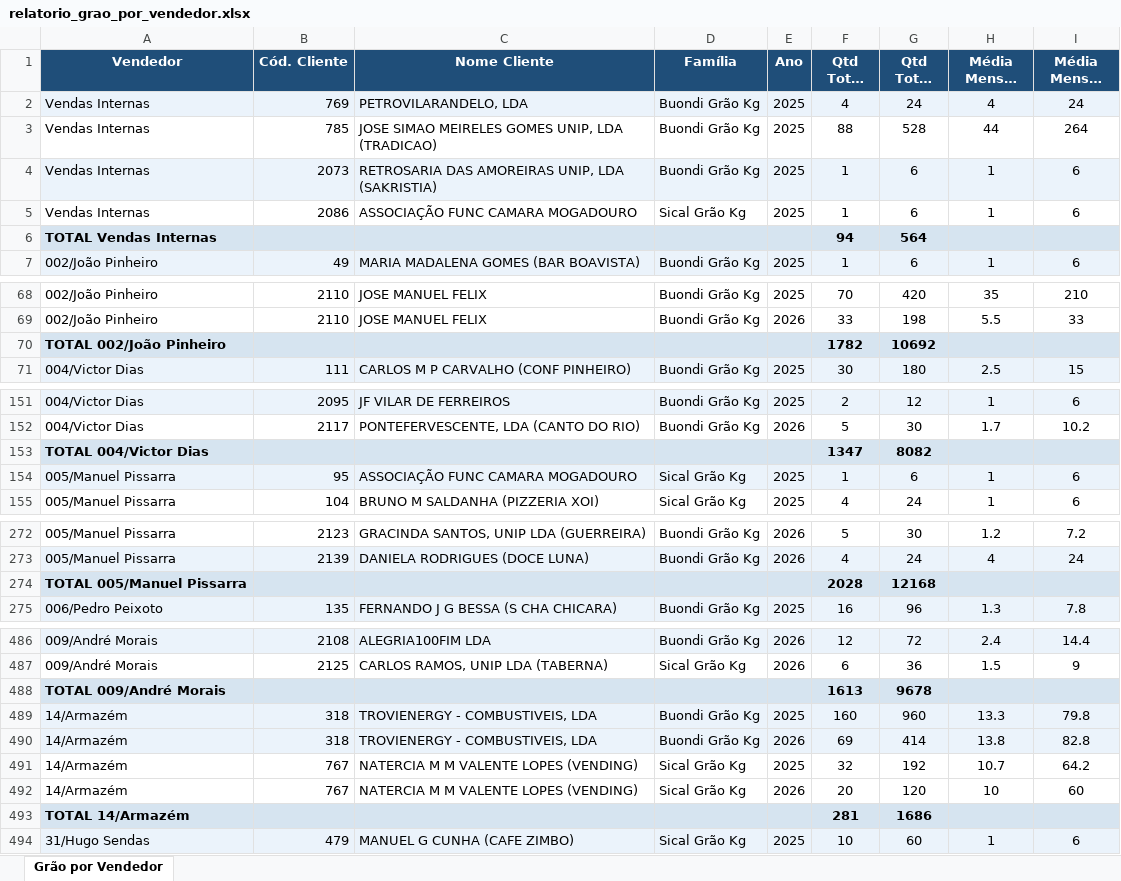
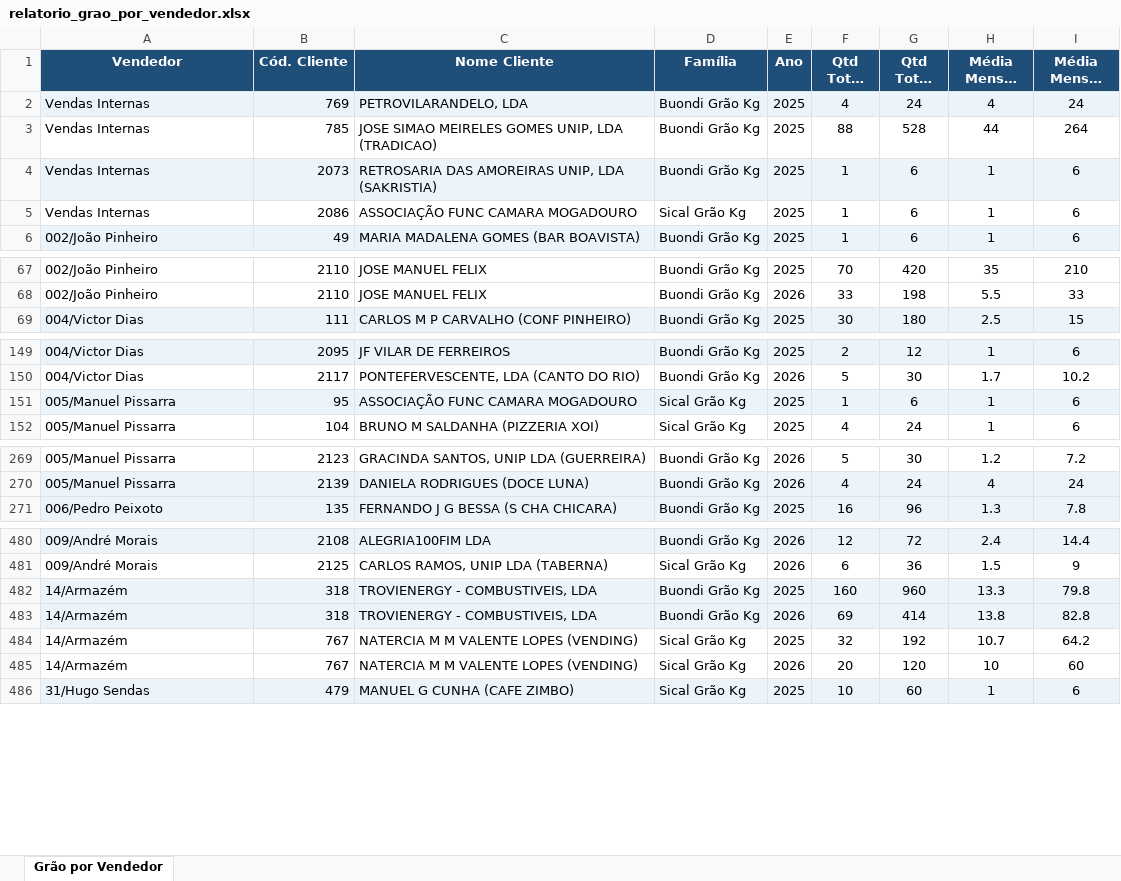
Before and after one commit to ctrovisco-blip/vendas_trovidoce, an Excel workbook: relatorio_grao_por_vendedor.xlsx, sheet Grão por Vendedor, drawn as a sheet; only a part is shown, gaps mark what is left out; long unchanged cells end in …; values as stored, in another font and other column widths than the file's, no borders; the diff covers the shown part only; the diff names each change by its address in the sheet, - before the commit and + after, or states it on an @@ line.

```diff
--- a/relatorio_grao_por_vendedor.xlsx (sheet Grão por Vendedor)
+++ b/relatorio_grao_por_vendedor.xlsx (sheet Grão por Vendedor)
-row 6: TOTAL Vendas Internas |  |  |  |  | 94 | 564
-row 70: TOTAL 002/João Pinheiro |  |  |  |  | 1782 | 10692
-row 153: TOTAL 004/Victor Dias |  |  |  |  | 1347 | 8082
-row 274: TOTAL 005/Manuel Pissarra |  |  |  |  | 2028 | 12168
-row 488: TOTAL 009/André Morais |  |  |  |  | 1613 | 9678
-row 493: TOTAL 14/Armazém |  |  |  |  | 281 | 1686
```
Also changed, not shown: 3 removed rows elsewhere in this sheet, 1 other file.
